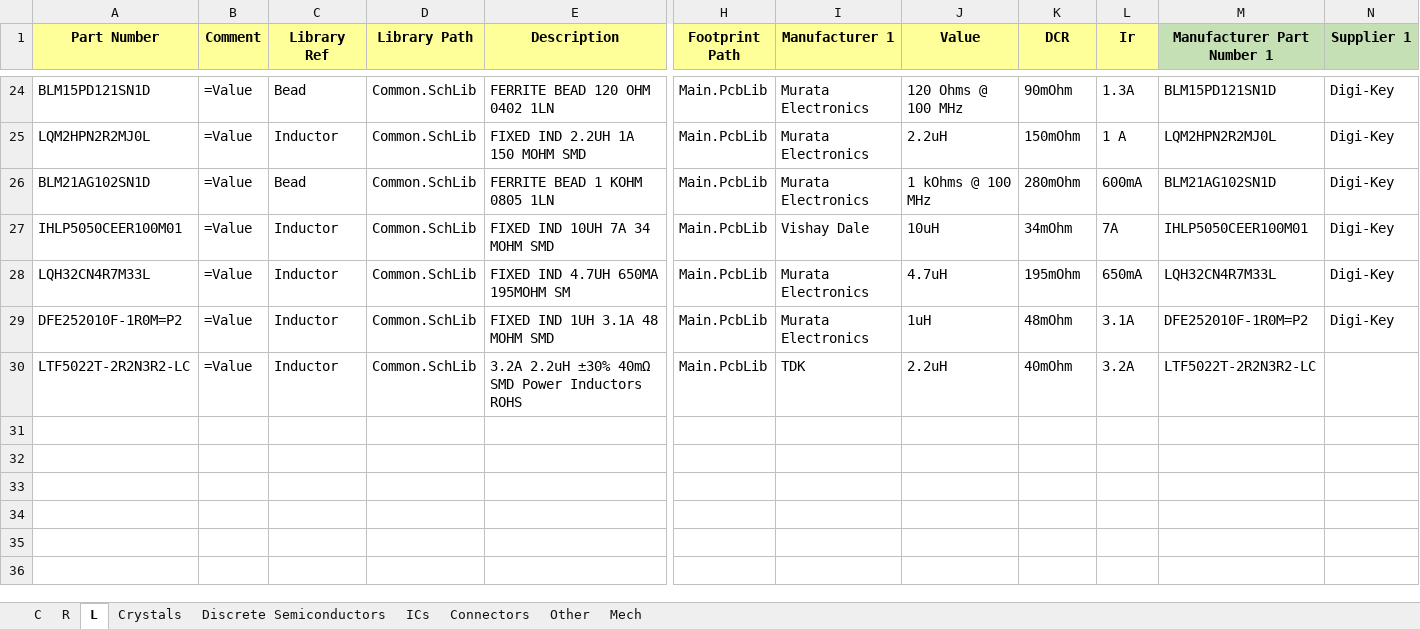
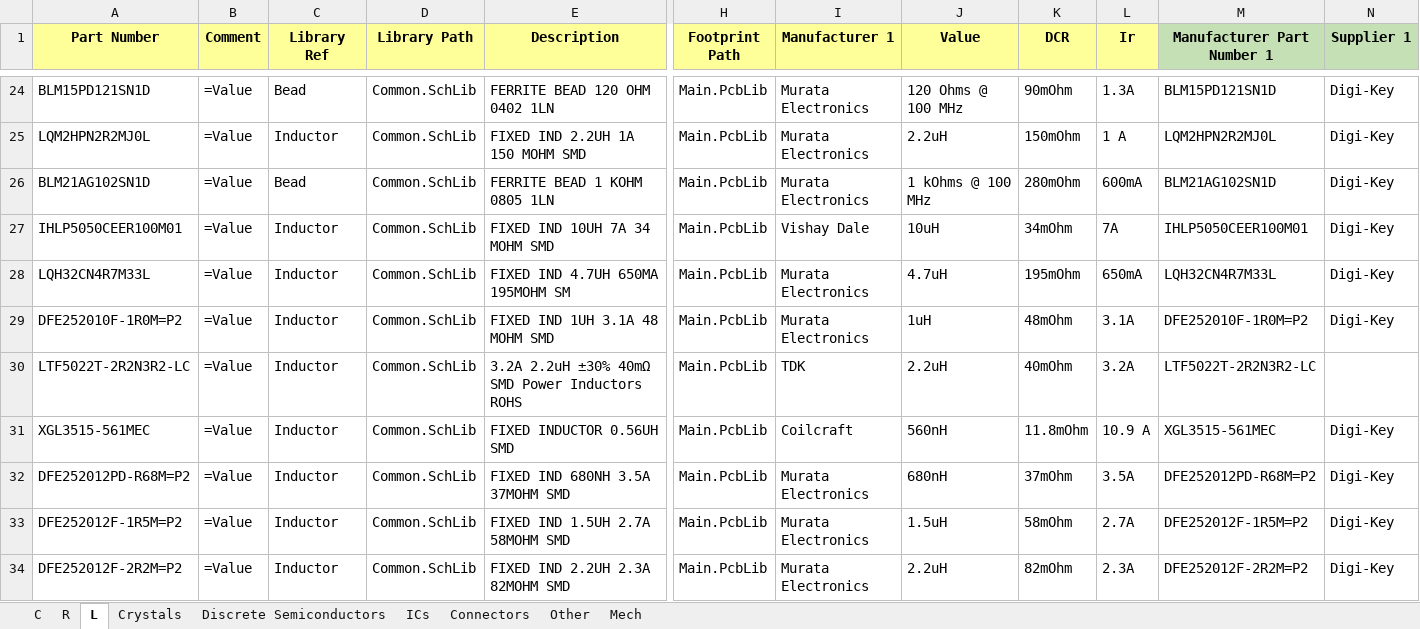
Before and after one commit to User330639/LIBS, an Excel workbook: Altium/DB.xlsx, sheet L, drawn as a sheet; only a part is shown, gaps mark what is left out; values as stored, in another font and other column widths than the file's, no borders; charts and pictures not drawn; rows hold the shown columns only; the diff names each change by its address in the sheet, - before the commit and + after, or states it on an @@ line.

```diff
--- a/Altium/DB.xlsx (sheet L)
+++ b/Altium/DB.xlsx (sheet L)
+row 31: XGL3515-561MEC | =Value | Inductor | Common.SchLib | FIXED INDUCTOR 0.56UH SMD | Main.PcbLib | Coilcraft | 560nH | 11.8mOhm | 10.9 A | XGL3515-561MEC | Digi-Key
+row 32: DFE252012PD-R68M=P2 | =Value | Inductor | Common.SchLib | FIXED IND 680NH 3.5A 37MOHM SMD | Main.PcbLib | Murata Electronics | 680nH | 37mOhm | 3.5A | DFE252012PD-R68M=P2 | Digi-Key
+row 33: DFE252012F-1R5M=P2 | =Value | Inductor | Common.SchLib | FIXED IND 1.5UH 2.7A 58MOHM SMD | Main.PcbLib | Murata Electronics | 1.5uH | 58mOhm | 2.7A | DFE252012F-1R5M=P2 | Digi-Key
+row 34: DFE252012F-2R2M=P2 | =Value | Inductor | Common.SchLib | FIXED IND 2.2UH 2.3A 82MOHM SMD | Main.PcbLib | Murata Electronics | 2.2uH | 82mOhm | 2.3A | DFE252012F-2R2M=P2 | Digi-Key
```
Also changed, not shown: 1 other file.
